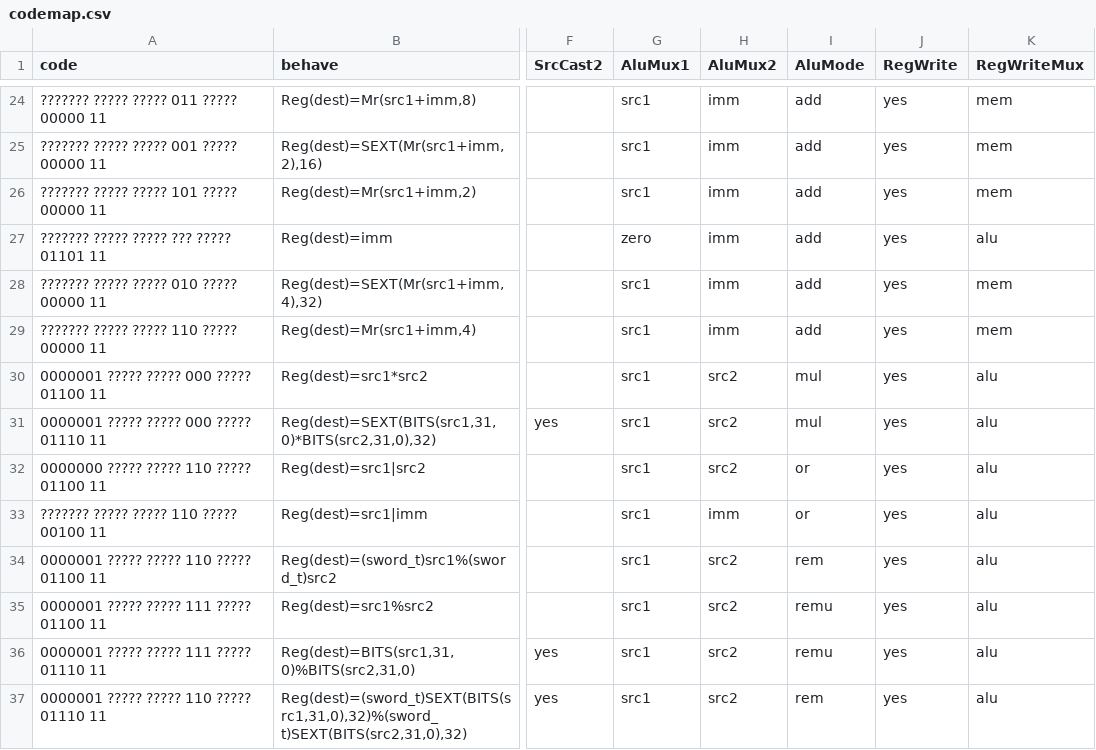
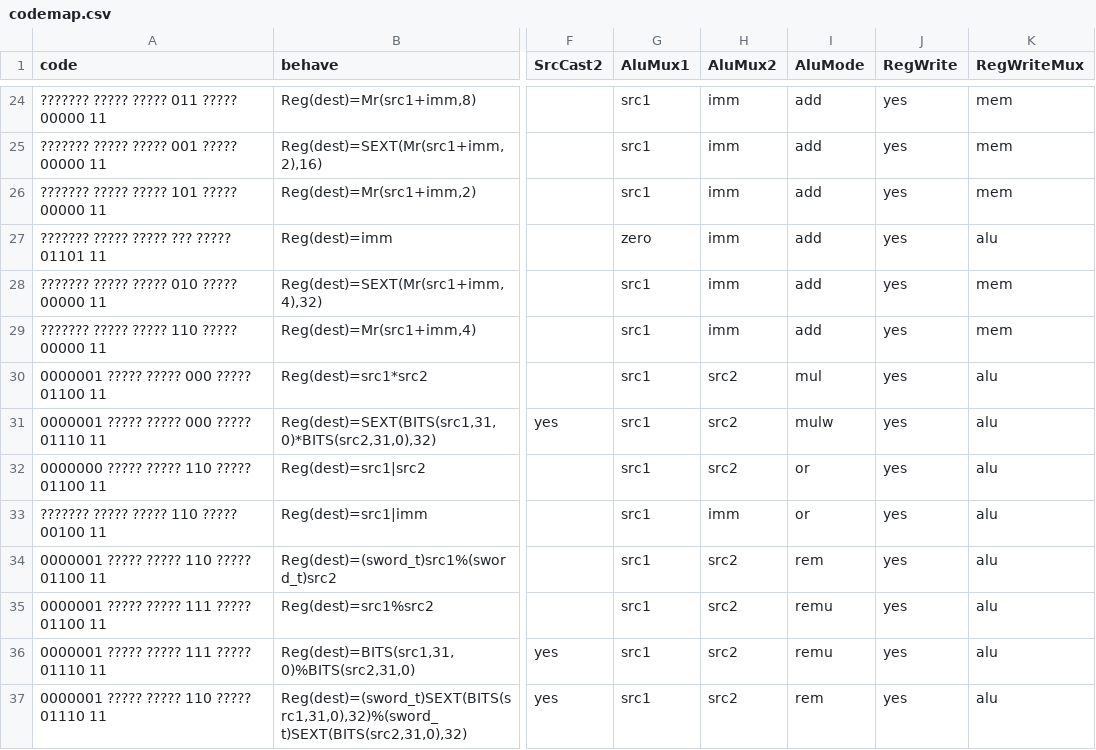
Before and after one commit to ysyxArchive/ysyx_22050851, a CSV file: npc/playground/scripts/codemap.csv, drawn as a sheet; only a part is shown, gaps mark what is left out; the diff names each change by its address in the sheet, - before the commit and + after, or states it on an @@ line.

```diff
--- a/npc/playground/scripts/codemap.csv
+++ b/npc/playground/scripts/codemap.csv
-I31 (AluMode): mul
+I31 (AluMode): mulw
```
Also changed, not shown: 4 other files.
